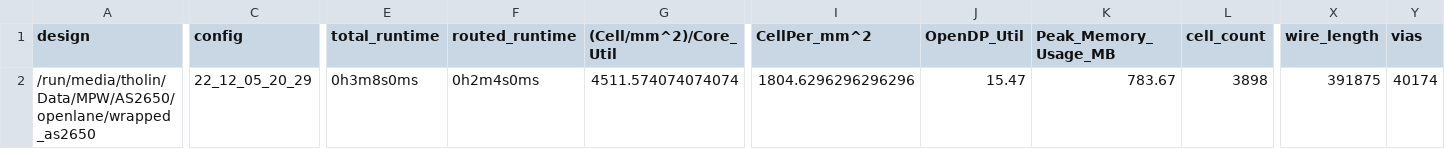
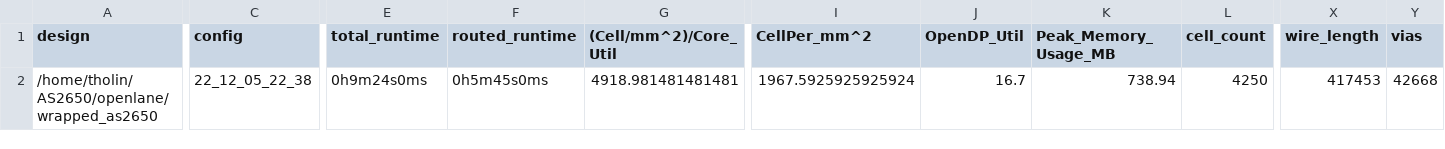
Before and after one commit to AvalonSemiconductors/AS2650, a CSV file: signoff/wrapped_as2650/metrics.csv, drawn as a sheet; only a part is shown, gaps mark what is left out; the diff covers the shown part only; the diff names each change by its address in the sheet, - before the commit and + after, or states it on an @@ line.

```diff
--- a/signoff/wrapped_as2650/metrics.csv
+++ b/signoff/wrapped_as2650/metrics.csv
-A2 (design): /run/media/tholin/Data/MPW/AS2650/openlane/wrapped_as2650
+A2 (design): /home/tholin/AS2650/openlane/wrapped_as2650
-C2 (config): 22_12_05_20_29
+C2 (config): 22_12_05_22_38
-E2 (total_runtime): 0h3m8s0ms
+E2 (total_runtime): 0h9m24s0ms
-F2 (routed_runtime): 0h2m4s0ms
+F2 (routed_runtime): 0h5m45s0ms
-G2 ((Cell/mm^2)/Core_Util): 4511.574074074074
+G2 ((Cell/mm^2)/Core_Util): 4918.981481481481
-I2 (CellPer_mm^2): 1804.6296296296296
+I2 (CellPer_mm^2): 1967.5925925925924
-J2 (OpenDP_Util): 15.47
+J2 (OpenDP_Util): 16.7
-K2 (Peak_Memory_Usage_MB): 783.67
+K2 (Peak_Memory_Usage_MB): 738.94
-L2 (cell_count): 3898
+L2 (cell_count): 4250
-X2 (wire_length): 391875
+X2 (wire_length): 417453
-Y2 (vias): 40174
+Y2 (vias): 42668
```
Also changed, not shown: 15 edited cells elsewhere in this file, signoff/user_project_wrapper/metrics.csv, 28 other files.
